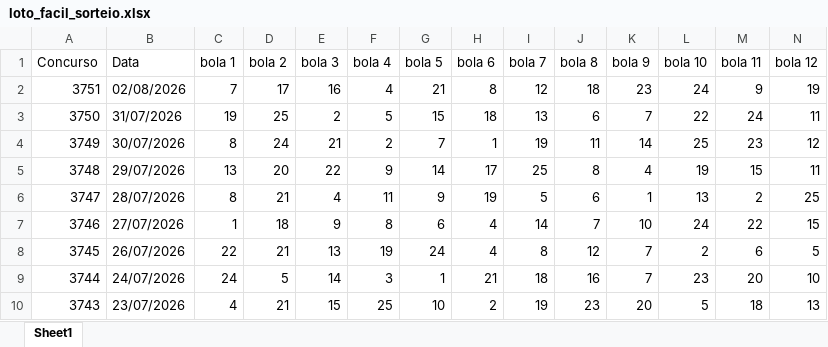
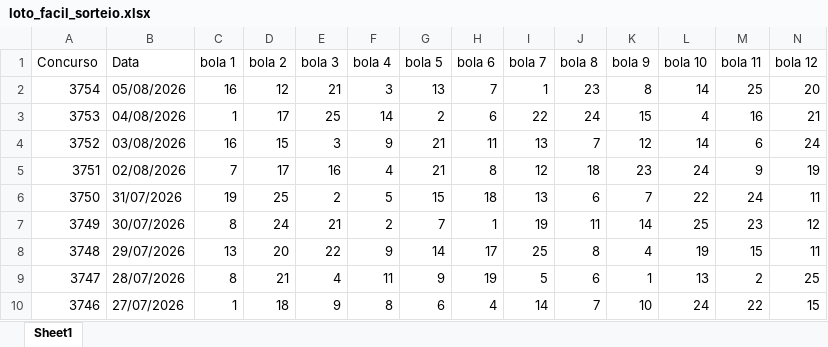
Before and after one commit to AlefMemTav/loto-ciencia, an Excel workbook: data/loto_facil_sorteio.xlsx, sheet Sheet1, drawn as a sheet; only a part is shown; the shorter side is filled out with more unchanged rows; values as stored, in another font and other column widths than the file's, no borders; rows hold the shown columns only; the diff names each change by its address in the sheet, - before the commit and + after, or states it on an @@ line.

```diff
--- a/data/loto_facil_sorteio.xlsx (sheet Sheet1)
+++ b/data/loto_facil_sorteio.xlsx (sheet Sheet1)
+row 2: 3754 | 05/08/2026 | 16 | 12 | 21 | 3 | 13 | 7 | 1 | 23 | 8 | 14 | 25 | 20
+row 3: 3753 | 04/08/2026 | 1 | 17 | 25 | 14 | 2 | 6 | 22 | 24 | 15 | 4 | 16 | 21
+row 4: 3752 | 03/08/2026 | 16 | 15 | 3 | 9 | 21 | 11 | 13 | 7 | 12 | 14 | 6 | 24
```
Also changed, not shown: data/loto_mania_sorteio.xlsx, data/mega_sena_sorteio.xlsx, 1 other file.
